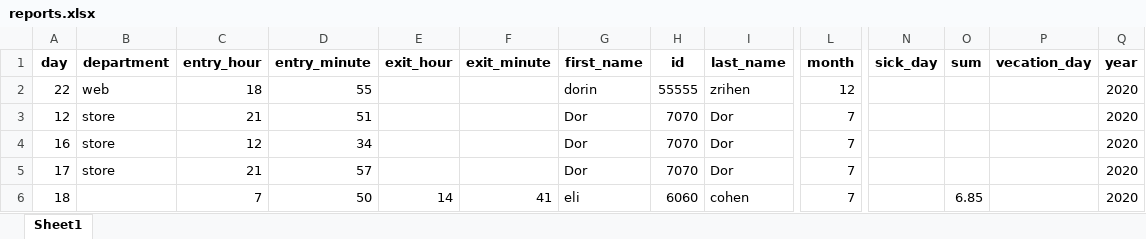
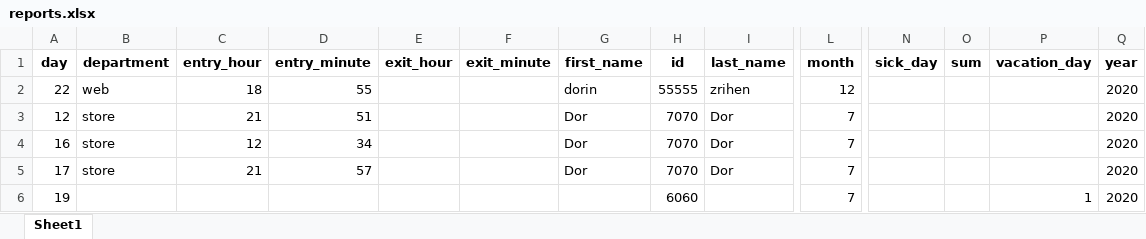
Before and after one commit to dorinzrihen/final_shecodes_python, an Excel workbook: employeesystem/employeesystem/program/reports.xlsx, sheet Sheet1, drawn as a sheet; only a part is shown, gaps mark what is left out; values as stored, in another font and other column widths than the file's, no borders; removed rows and columns are numbered as before the commit, all else as after; rows hold the shown columns only; the diff names each change by its address in the sheet, - before the commit and + after, or states it on an @@ line.

Commit message:
Finish inserting the data with pandas (Still need to arrange a pull of information)

```diff
--- a/employeesystem/employeesystem/program/reports.xlsx (sheet Sheet1)
+++ b/employeesystem/employeesystem/program/reports.xlsx (sheet Sheet1)
-P1: vecation_day
+P1: vacation_day
-row 6: 18 |  | 7 | 50 | 14 | 41 | eli | 6060 | cohen | 7 |  | 6.85 |  | 2020
+row 6: 19 |  |  |  |  |  |  | 6060 |  | 7 |  |  | 1 | 2020
```
Also changed, not shown: 1 other file.
